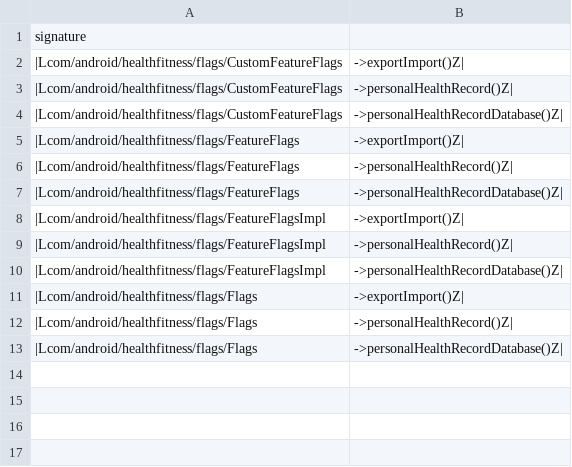
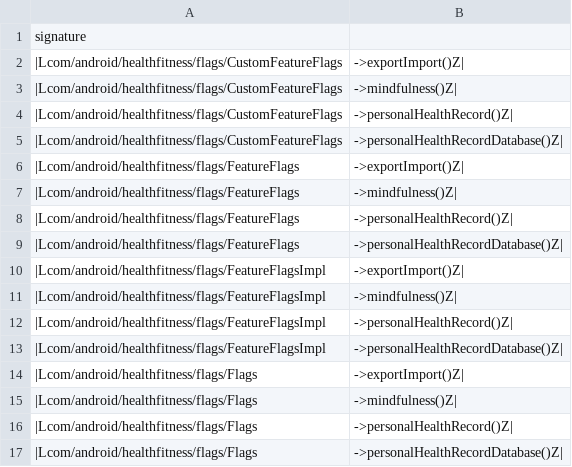
Before and after one commit to msft-mirror-aosp/platform.prebuilts.module_sdk.HealthFitness, a CSV file: current/hiddenapi/metadata.csv, drawn as a sheet.

Commit message:
DO NOT MERGE: Drop prebuilt files to android source tree.
The following files have been updated as part of this change:

current/Android.bp
current/snapshot-creation-build-number.txt
current/hiddenapi/annotation-flags.csv
current/hiddenapi/filtered-flags.csv
current/hiddenapi/filtered-stub-flags.csv
current/hiddenapi/index.csv
current/hiddenapi/metadata.csv
current/hiddenapi/signature-patterns.csv
current/licenses/build/soong/licenses/LICENSE
current/sdk_library/system/framework-healthfitness-removed.txt
current/sdk_library/system/framework-healthfitness-stubs.jar
current/sdk_library/system/framework-healthfitness.srcjar
current/sdk_library/system/framework-healthfitness.txt
current/sdk_library/system/framework-healthfitness_annotations.zip
current/sdk_library/public/framework-healthfitness-removed.txt
current/sdk_library/public/framework-healthfitness-stubs.jar
current/sdk_library/public/framework-healthfitness.srcjar
current/sdk_library/public/framework-healthfitness.txt
current/sdk_library/public/framework-healthfitness_annotations.zip
current/sdk_library/public/service-healthfitness-removed.txt
current/sdk_library/public/service-healthfitness-stubs.jar
current/sdk_library/public/service-healthfitness.srcjar
current/sdk_library/public/service-healthfitness.txt
current/sdk_library/public/service-healthfitness_annotations.zip
current/sdk_library/module-lib/framework-healthfitness-removed.txt
current/sdk_library/module-lib/framework-healthfitness-stubs.jar
current/sdk_library/module-lib/framework-healthfitness.srcjar
current/sdk_library/module-lib/framework-healthfitness.txt
current/sdk_library/module-lib/framework-healthfitness_annotations.zip
current/sdk_library/system-server/service-healthfitness-removed.txt
current/sdk_library/system-server/service-healthfitness-stubs.jar
current/sdk_library/system-server/service-healthfitness.srcjar
current/sdk_library/system-server/service-healthfitness.txt
current/sdk_library/system-server/service-healthfitness_annotations.zip

Built here: ab/T1010111

This build IS suitable for public release.

The change is generated with prebuilt drop tool.

Test: presubmit
Bug: 346347711
Change-Id: I3d1923bd19d50f127cce2e813bc507ab598320a8

```diff
--- a/current/hiddenapi/metadata.csv
+++ b/current/hiddenapi/metadata.csv
@@ -2,2 +2,3 @@ signature
 |Lcom/android/healthfitness/flags/CustomFeatureFlags;->exportImport()Z|
+|Lcom/android/healthfitness/flags/CustomFeatureFlags;->mindfulness()Z|
 |Lcom/android/healthfitness/flags/CustomFeatureFlags;->personalHealthRecord()Z|
@@ -5,2 +6,3 @@ signature
 |Lcom/android/healthfitness/flags/FeatureFlags;->exportImport()Z|
+|Lcom/android/healthfitness/flags/FeatureFlags;->mindfulness()Z|
 |Lcom/android/healthfitness/flags/FeatureFlags;->personalHealthRecord()Z|
@@ -8,2 +10,3 @@ signature
 |Lcom/android/healthfitness/flags/FeatureFlagsImpl;->exportImport()Z|
+|Lcom/android/healthfitness/flags/FeatureFlagsImpl;->mindfulness()Z|
 |Lcom/android/healthfitness/flags/FeatureFlagsImpl;->personalHealthRecord()Z|
@@ -11,2 +14,3 @@ signature
 |Lcom/android/healthfitness/flags/Flags;->exportImport()Z|
+|Lcom/android/healthfitness/flags/Flags;->mindfulness()Z|
 |Lcom/android/healthfitness/flags/Flags;->personalHealthRecord()Z|
```
Also changed, not shown: current/hiddenapi/annotation-flags.csv, current/hiddenapi/filtered-flags.csv, 5 other files.
